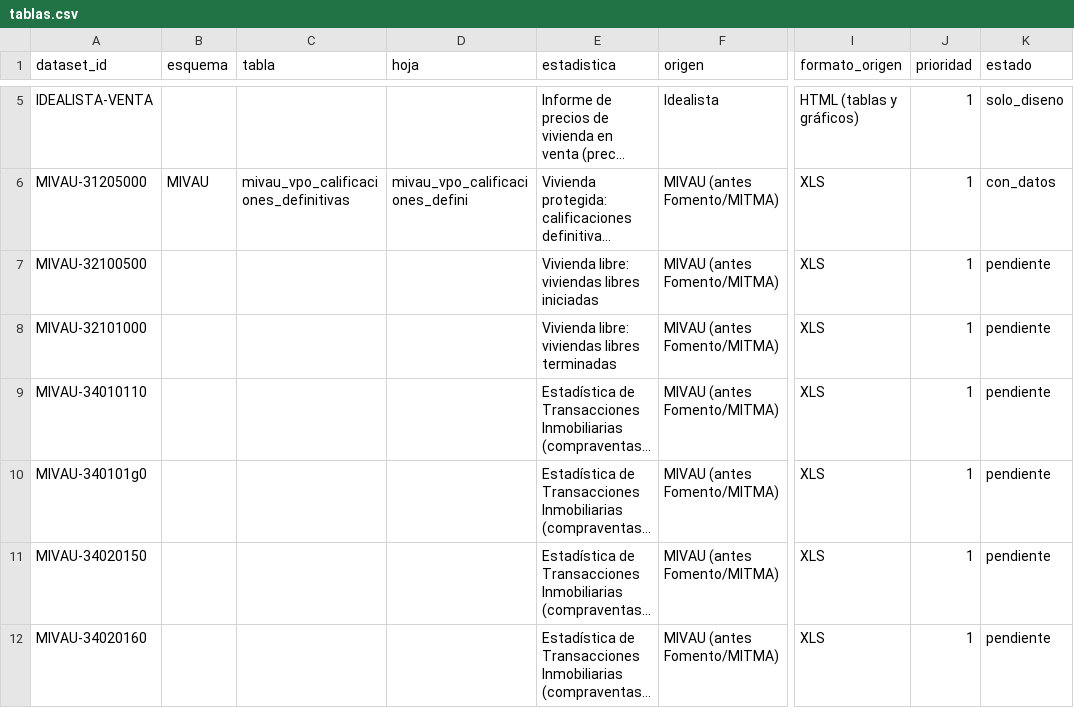
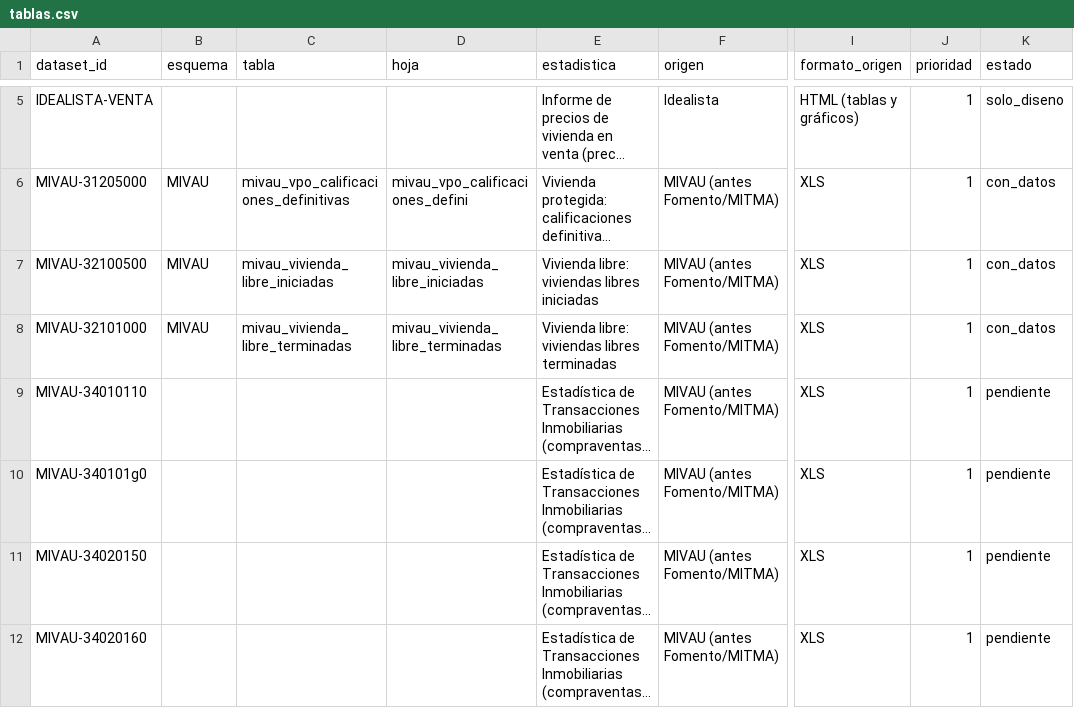
Before and after one commit to miquelramogarcia/Data-Structure-Dils, a CSV file: etl/catalogo/tablas.csv, drawn as a sheet; only a part is shown, gaps mark what is left out; long unchanged cells end in …; the diff names each change by its address in the sheet, - before the commit and + after, or states it on an @@ line.

```diff
--- a/etl/catalogo/tablas.csv
+++ b/etl/catalogo/tablas.csv
-B7:B8 (esquema): (empty)
+B7:B8 (esquema): MIVAU
-C7 (tabla): (empty)
+C7 (tabla): mivau_vivienda_libre_iniciadas
-D7 (hoja): (empty)
+D7 (hoja): mivau_vivienda_libre_iniciadas
-K7:K8 (estado): pendiente
+K7:K8 (estado): con_datos
-C8 (tabla): (empty)
+C8 (tabla): mivau_vivienda_libre_terminadas
-D8 (hoja): (empty)
+D8 (hoja): mivau_vivienda_libre_terminadas
```
Also changed, not shown: etl/catalogo/campos.csv, etl/lib/territorios_extra.csv, 15 other files.
